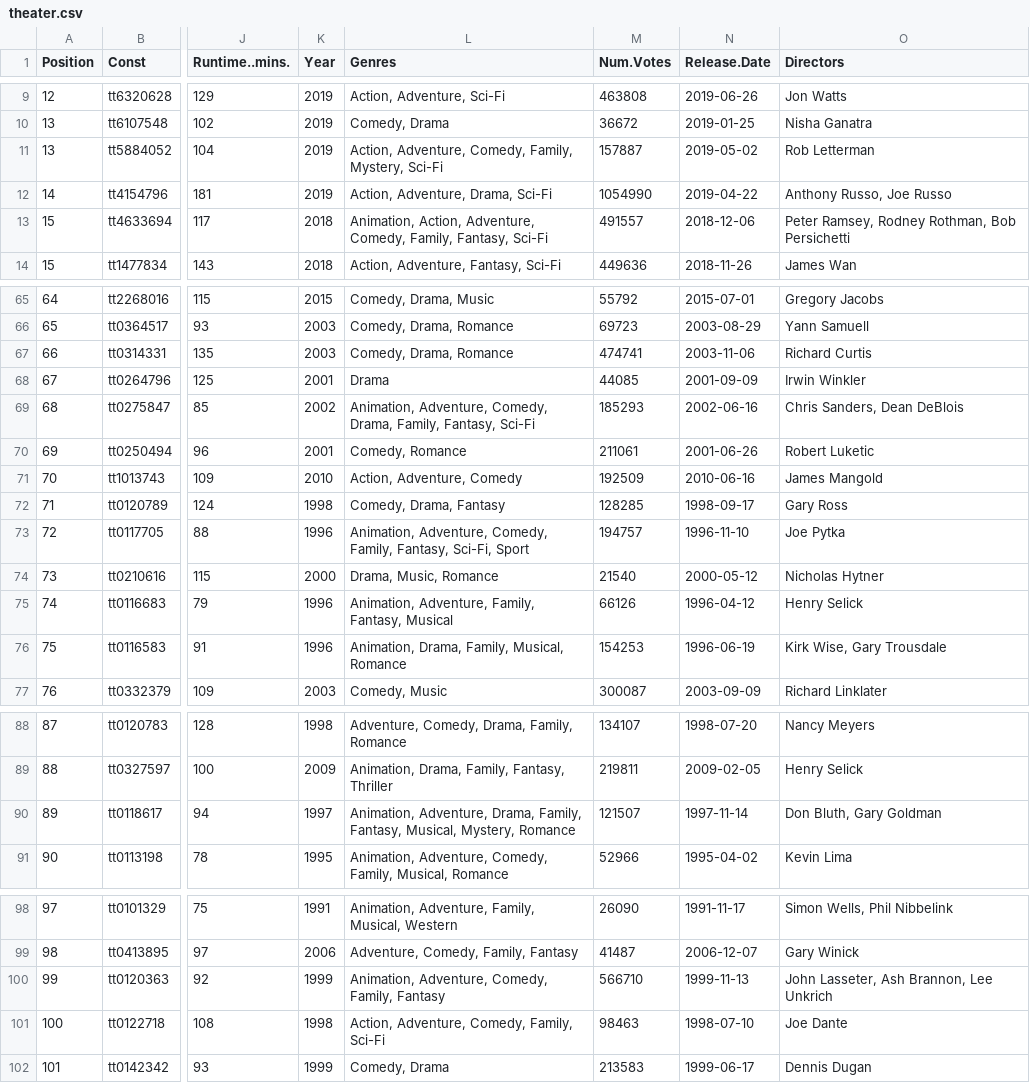
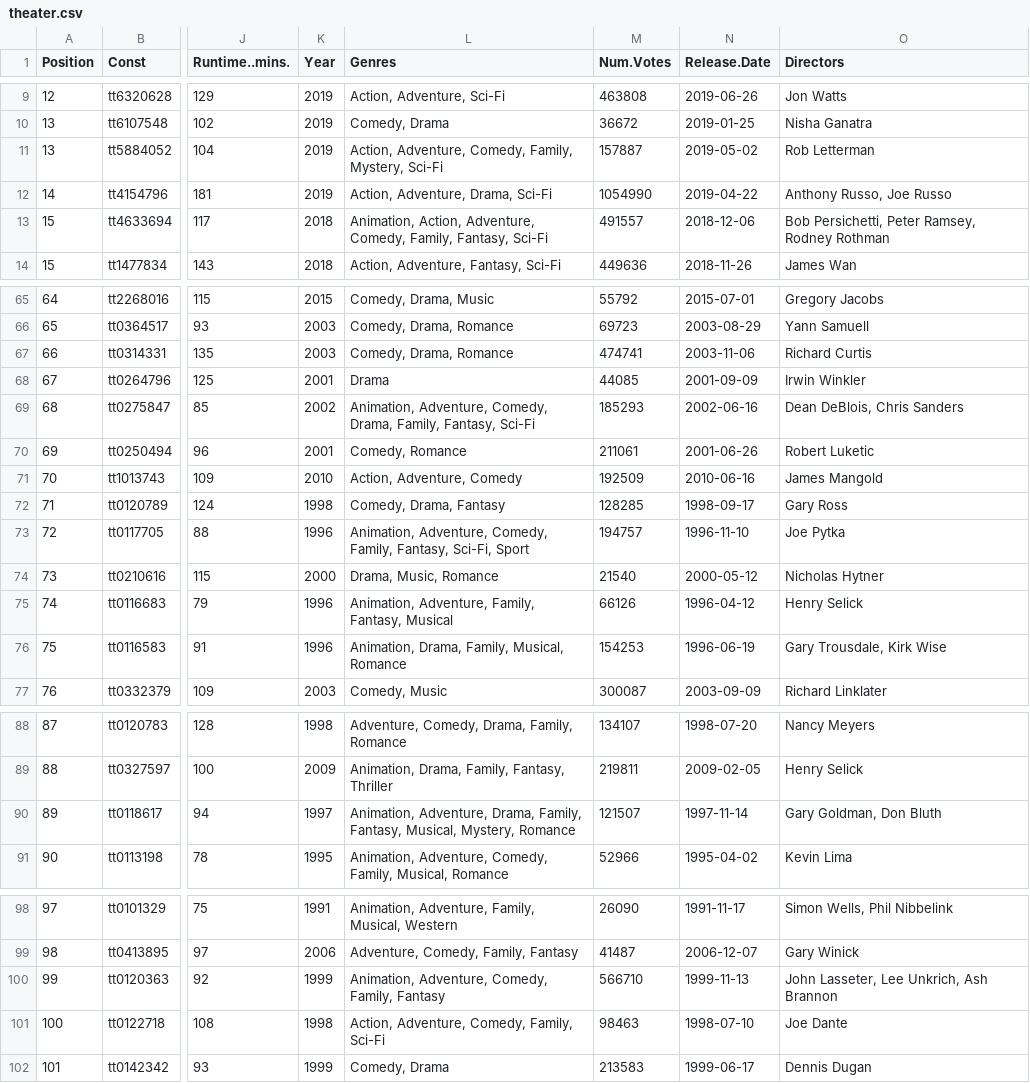
Before and after one commit to jacobmgreer/Media-Consumption, a CSV file: datasets/theater.csv, drawn as a sheet; only a part is shown, gaps mark what is left out; the diff covers the shown part only; the diff names each change by its address in the sheet, - before the commit and + after, or states it on an @@ line.

```diff
--- a/datasets/theater.csv
+++ b/datasets/theater.csv
-O13 (Directors): Peter Ramsey, Rodney Rothman, Bob Persichetti
+O13 (Directors): Bob Persichetti, Peter Ramsey, Rodney Rothman
-O69 (Directors): Chris Sanders, Dean DeBlois
+O69 (Directors): Dean DeBlois, Chris Sanders
-O76 (Directors): Kirk Wise, Gary Trousdale
+O76 (Directors): Gary Trousdale, Kirk Wise
-O90 (Directors): Don Bluth, Gary Goldman
+O90 (Directors): Gary Goldman, Don Bluth
-O100 (Directors): John Lasseter, Ash Brannon, Lee Unkrich
+O100 (Directors): John Lasseter, Lee Unkrich, Ash Brannon
```
Also changed, not shown: 7 edited cells elsewhere in this file, datasets/AFI-Silver.csv, datasets/AFITop100/1998/Data.csv, 4 other files.
